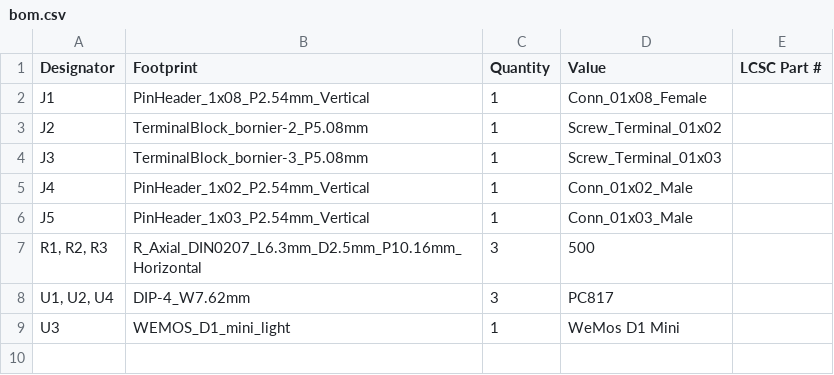
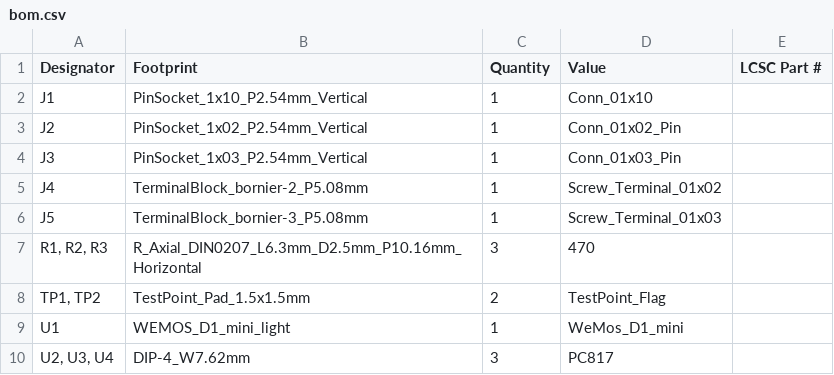
Before and after one commit to philibertc/micronova_controller_pcb, a CSV file: EDA/PCB/production/bom.csv, drawn as a sheet.

```diff
--- a/EDA/PCB/production/bom.csv
+++ b/EDA/PCB/production/bom.csv
@@ -1,9 +1,10 @@
 Designator,Footprint,Quantity,Value,LCSC Part #
-J1,PinHeader_1x08_P2.54mm_Vertical,1,Conn_01x08_Female,
-J2,TerminalBlock_bornier-2_P5.08mm,1,Screw_Terminal_01x02,
-J3,TerminalBlock_bornier-3_P5.08mm,1,Screw_Terminal_01x03,
-J4,PinHeader_1x02_P2.54mm_Vertical,1,Conn_01x02_Male,
-J5,PinHeader_1x03_P2.54mm_Vertical,1,Conn_01x03_Male,
-"R1, R2, R3",R_Axial_DIN0207_L6.3mm_D2.5mm_P10.16mm_Horizontal,3,500,
-"U1, U2, U4",DIP-4_W7.62mm,3,PC817,
-U3,WEMOS_D1_mini_light,1,WeMos D1 Mini,
+J1,PinSocket_1x10_P2.54mm_Vertical,1,Conn_01x10,
+J2,PinSocket_1x02_P2.54mm_Vertical,1,Conn_01x02_Pin,
+J3,PinSocket_1x03_P2.54mm_Vertical,1,Conn_01x03_Pin,
+J4,TerminalBlock_bornier-2_P5.08mm,1,Screw_Terminal_01x02,
+J5,TerminalBlock_bornier-3_P5.08mm,1,Screw_Terminal_01x03,
+"R1, R2, R3",R_Axial_DIN0207_L6.3mm_D2.5mm_P10.16mm_Horizontal,3,470,
+"TP1, TP2",TestPoint_Pad_1.5x1.5mm,2,TestPoint_Flag,
+U1,WEMOS_D1_mini_light,1,WeMos_D1_mini,
+"U2, U3, U4",DIP-4_W7.62mm,3,PC817,
```
Also changed, not shown: EDA/PCB/production/positions.csv, 17 other files.
